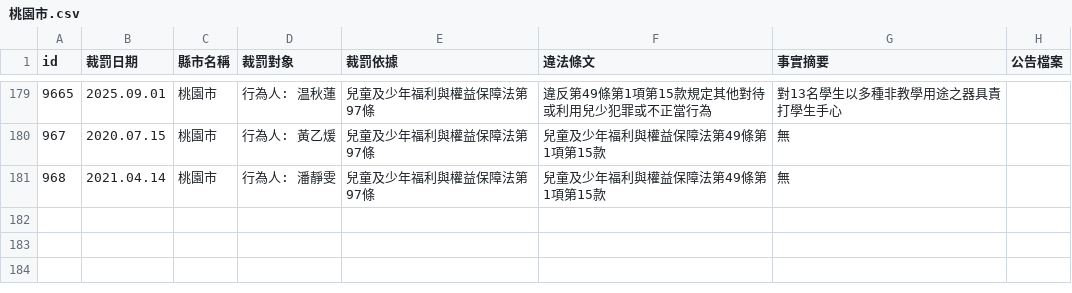
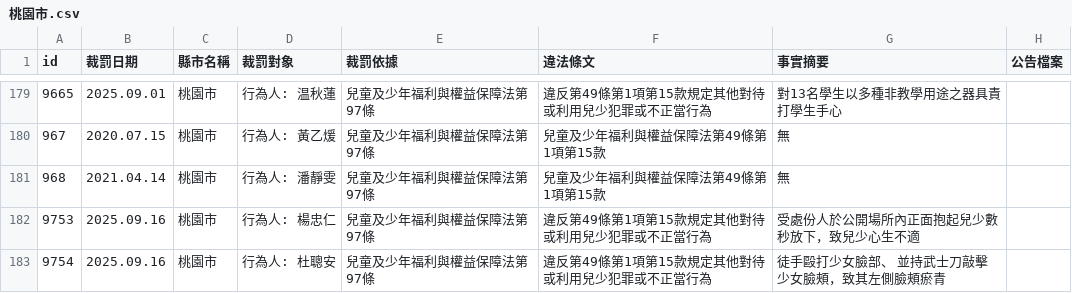
Before and after one commit to kiang/crc.sfaa.gov.tw, a CSV file: data/桃園市.csv, drawn as a sheet; only a part is shown, gaps mark what is left out.

```diff
--- a/data/桃園市.csv
+++ b/data/桃園市.csv
@@ -183 +183,3 @@ id,裁罰日期,縣市名稱,裁罰對象,裁罰依據,違法條文,事實摘要
 968,2021.04.14,桃園市,"行為人: 潘靜雯",兒童及少年福利與權益保障法第97條,兒童及少年福利與權益保障法第49條第1項第15款,無,
+9753,2025.09.16,桃園市,"行為人: 楊忠仁",兒童及少年福利與權益保障法第97條,違反第49條第1項第15款規定其他對待或利用兒少犯罪或不正當行為,受處份人於公開場所內正面抱起兒少數秒放下，致兒少心生不適,
+9754,2025.09.16,桃園市,"行為人: 杜聰安",兒童及少年福利與權益保障法第97條,違反第49條第1項第15款規定其他對待或利用兒少犯罪或不正當行為,"徒手毆打少女臉部、 並持武士刀敲擊少女臉頰，致其左側臉頰瘀青",
```
Also changed, not shown: data/台中市.csv, 10 other files.
